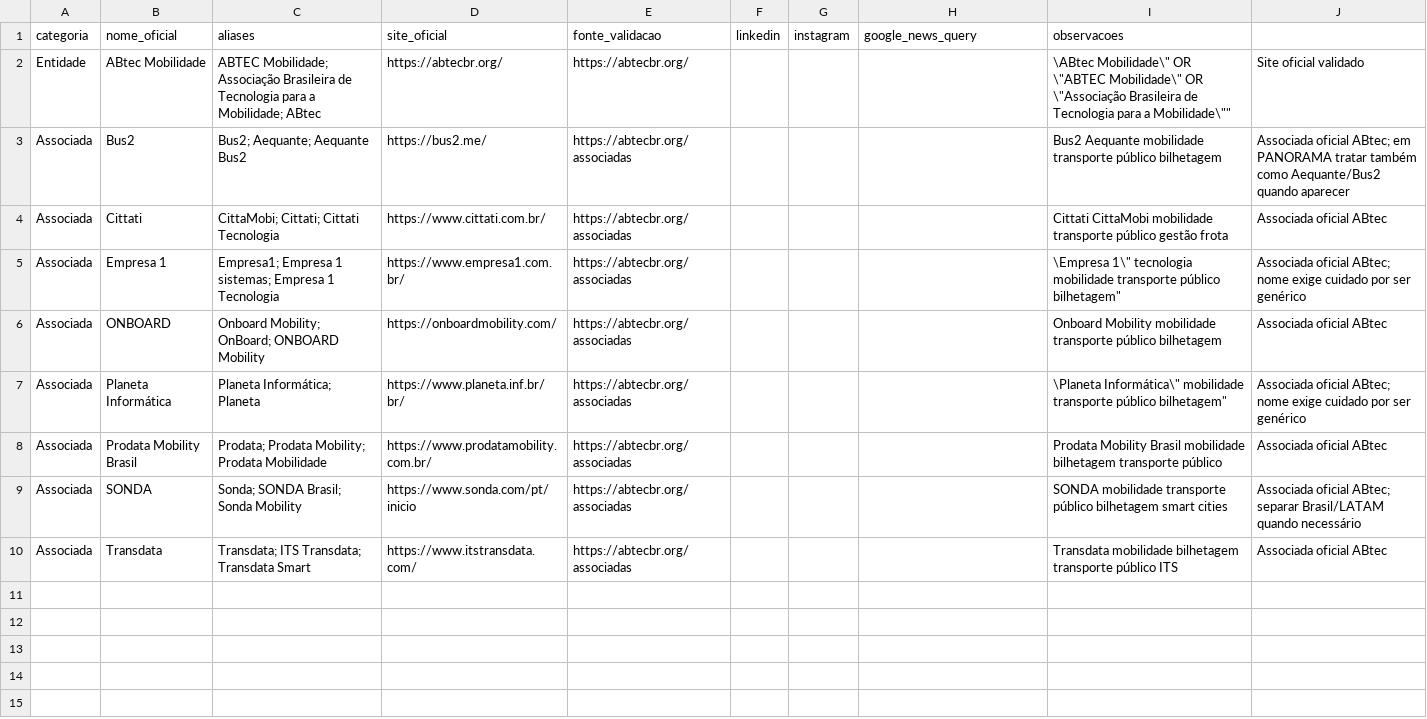
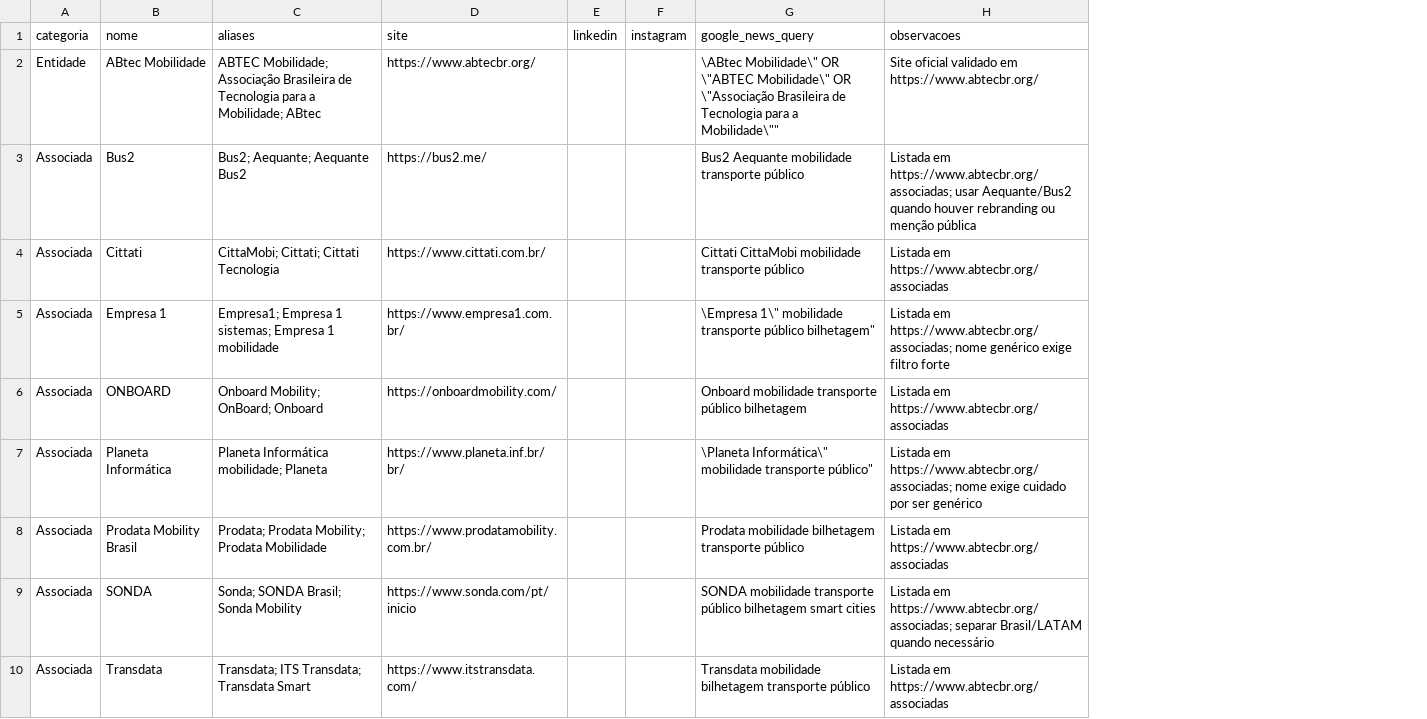
Before and after one commit to ImpactoRVcomunicacao/radar-abtec-mobilidade, a CSV file: fontes/associadas_iniciais.csv, drawn as a sheet; removed rows and columns are numbered as before the commit, all else as after; the diff names each change by its address in the sheet, - before the commit and + after, or states it on an @@ line.

Commit message:
feat: add first Radar ABtec layout prototype

```diff
--- a/fontes/associadas_iniciais.csv
+++ b/fontes/associadas_iniciais.csv
-column E (fonte_validacao), rows 2-10: https://abtecbr.org/ | https://abtecbr.org/associadas | https://abtecbr.org/associadas | https://abtecbr.org/associadas | https://abtecbr.org/associadas | https://abtecbr.org/associadas | https://abtecbr.org/associadas | https://abtecbr.org/associadas | https://abtecbr.org/associadas
-column J, rows 2-10: Site oficial validado | Associada oficial ABtec; em PANORAMA tratar também como Aequante/Bus2 quando aparecer | Associada oficial ABtec | Associada oficial ABtec; nome exige cuidado por ser genérico | Associada oficial ABtec | Associada oficial ABtec; nome exige cuidado por ser genérico | Associada oficial ABtec | Associada oficial ABtec; separar Brasil/LATAM quando necessário | Associada oficial ABtec
-B1: nome_oficial
+B1: nome
-D1: site_oficial
+D1: site
-D2 (site): https://abtecbr.org/
+D2 (site): https://www.abtecbr.org/
-G2 (google_news_query): (empty)
+G2 (google_news_query): \ABtec Mobilidade\" OR \"ABTEC Mobilidade\" OR \"Associação Brasileira de Tecnologia para a Mobilidade\""
-H2 (observacoes): \ABtec Mobilidade\" OR \"ABTEC Mobilidade\" OR \"Associação Brasileira de Tecnologia para a Mobilidade\""
+H2 (observacoes): Site oficial validado em https://www.abtecbr.org/
-G3 (google_news_query): (empty)
+G3 (google_news_query): Bus2 Aequante mobilidade transporte público
-H3 (observacoes): Bus2 Aequante mobilidade transporte público bilhetagem
+H3 (observacoes): Listada em https://www.abtecbr.org/associadas; usar Aequante/Bus2 quando houver rebranding ou menção pública
-G4 (google_news_query): (empty)
+G4 (google_news_query): Cittati CittaMobi mobilidade transporte público
-H4 (observacoes): Cittati CittaMobi mobilidade transporte público gestão frota
+H4 (observacoes): Listada em https://www.abtecbr.org/associadas
-C5 (aliases): …Empresa 1 Tecnologia
+C5 (aliases): …Empresa 1 mobilidade
-G5 (google_news_query): (empty)
+G5 (google_news_query): \Empresa 1\" mobilidade transporte público bilhetagem"
-H5 (observacoes): \Empresa 1\" tecnologia mobilidade transporte público bilhetagem"
+H5 (observacoes): Listada em https://www.abtecbr.org/associadas; nome genérico exige filtro forte
-C6 (aliases): Onboard Mobility; OnBoard; ONBOARD Mobility
+C6 (aliases): Onboard Mobility; OnBoard; Onboard
-G6 (google_news_query): (empty)
+G6 (google_news_query): Onboard mobilidade transporte público bilhetagem
-H6 (observacoes): Onboard Mobility mobilidade transporte público bilhetagem
+H6 (observacoes): Listada em https://www.abtecbr.org/associadas
-C7 (aliases): Planeta Informática; Planeta
+C7 (aliases): Planeta Informática mobilidade; Planeta
-G7 (google_news_query): (empty)
+G7 (google_news_query): \Planeta Informática\" mobilidade transporte público"
-H7 (observacoes): \Planeta Informática\" mobilidade transporte público bilhetagem"
+H7 (observacoes): Listada em https://www.abtecbr.org/associadas; nome exige cuidado por ser genérico
-G8 (google_news_query): (empty)
+G8 (google_news_query): Prodata mobilidade bilhetagem transporte público
-H8 (observacoes): Prodata Mobility Brasil mobilidade bilhetagem transporte público
+H8 (observacoes): Listada em https://www.abtecbr.org/associadas
-G9 (google_news_query): (empty)
+G9 (google_news_query): SONDA mobilidade transporte público bilhetagem smart cities
-H9 (observacoes): SONDA mobilidade transporte público bilhetagem smart cities
+H9 (observacoes): Listada em https://www.abtecbr.org/associadas; separar Brasil/LATAM quando necessário
-G10 (google_news_query): (empty)
+G10 (google_news_query): Transdata mobilidade bilhetagem transporte público
-H10 (observacoes): Transdata mobilidade bilhetagem transporte público ITS
+H10 (observacoes): Listada em https://www.abtecbr.org/associadas
```
Also changed, not shown: 1 other file.
